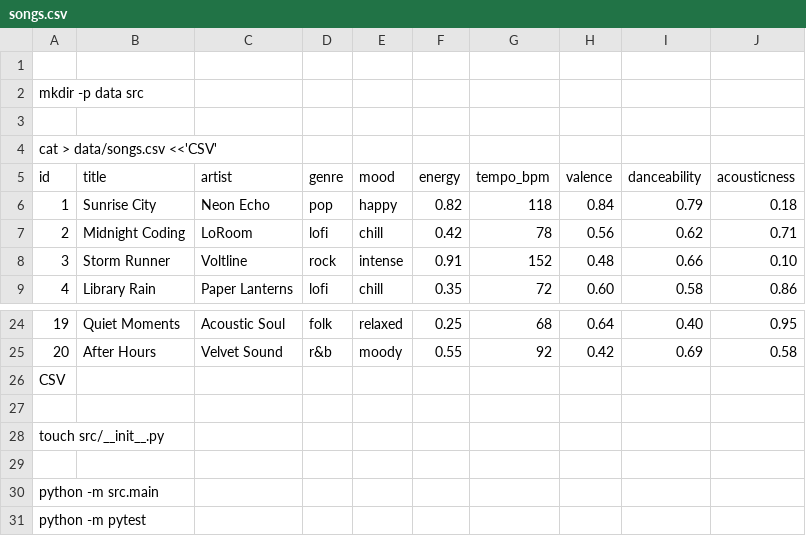
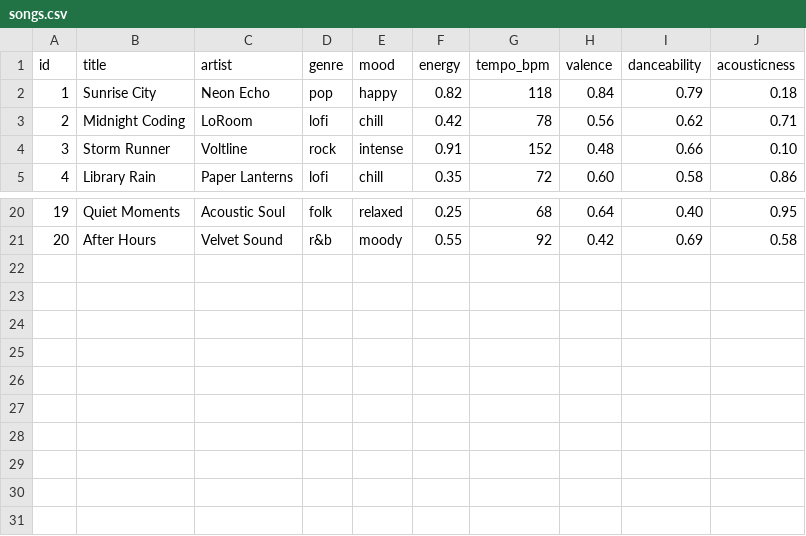
Before and after one commit to pfrazier2x/ai110-module3show-musicrecommendersimulation-starter, a CSV file: data/songs.csv, drawn as a sheet; only a part is shown, gaps mark what is left out.

Commit message:
Restore validated 20-song dataset

```diff
--- a/data/songs.csv
+++ b/data/songs.csv
@@ -1,5 +1 @@
-
-mkdir -p data src
-
-cat > data/songs.csv <<'CSV'
 id,title,artist,genre,mood,energy,tempo_bpm,valence,danceability,acousticness
@@ -25,7 +21 @@ id,title,artist,genre,mood,energy,tempo_bpm,valence,danceability,acousticness
 20,After Hours,Velvet Sound,r&b,moody,0.55,92,0.42,0.69,0.58
-CSV
-
-touch src/__init__.py
-
-python -m src.main
-python -m pytest
```
